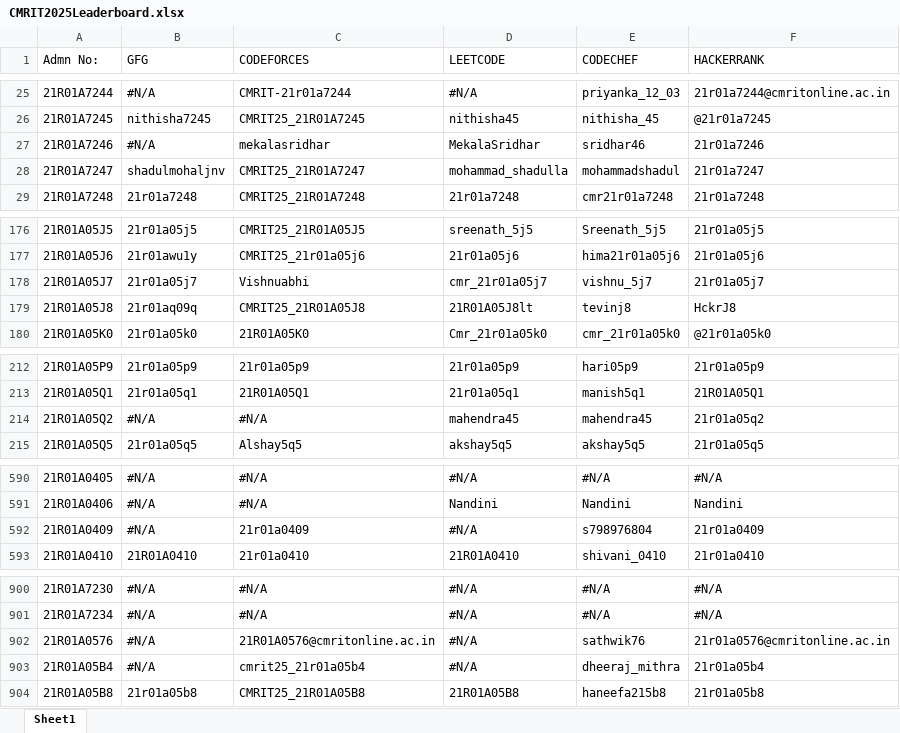
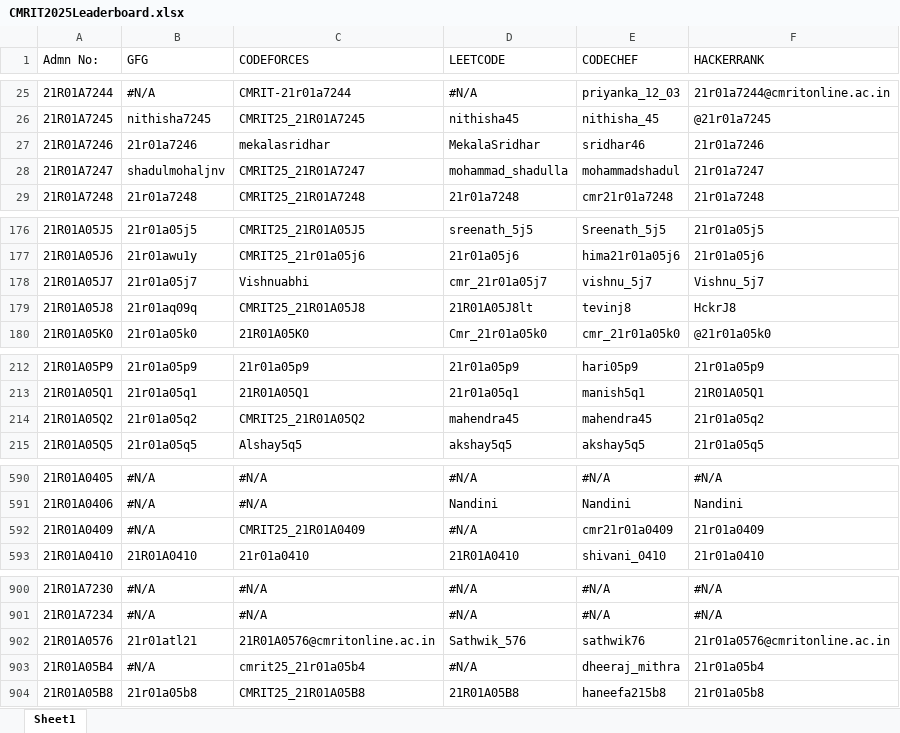
Before and after one commit to gabyah92/CMRIT2025Leaderboard, an Excel workbook: lib/CMRIT2025Leaderboard.xlsx, sheet Sheet1, drawn as a sheet; only a part is shown, gaps mark what is left out; values as stored, in another font and other column widths than the file's, no borders; the diff covers the shown part only; the diff names each change by its address in the sheet, - before the commit and + after, or states it on an @@ line.

```diff
--- a/lib/CMRIT2025Leaderboard.xlsx (sheet Sheet1)
+++ b/lib/CMRIT2025Leaderboard.xlsx (sheet Sheet1)
-B27 (GFG): #N/A
+B27 (GFG): 21r01a7246
-F178 (HACKERRANK): 21r01a05j7
+F178 (HACKERRANK): Vishnu_5j7
-B214 (GFG): #N/A
+B214 (GFG): 21r01a05q2
-C214 (CODEFORCES): #N/A
+C214 (CODEFORCES): CMRIT25_21R01A05Q2
-C592 (CODEFORCES): 21r01a0409
+C592 (CODEFORCES): CMRIT25_21R01A0409
-E592 (CODECHEF): s798976804
+E592 (CODECHEF): cmr21r01a0409
-B902 (GFG): #N/A
+B902 (GFG): 21r01atl21
-D902 (LEETCODE): #N/A
+D902 (LEETCODE): Sathwik_576
```
Also changed, not shown: 2 added rows and 45 edited cells elsewhere in this sheet.
